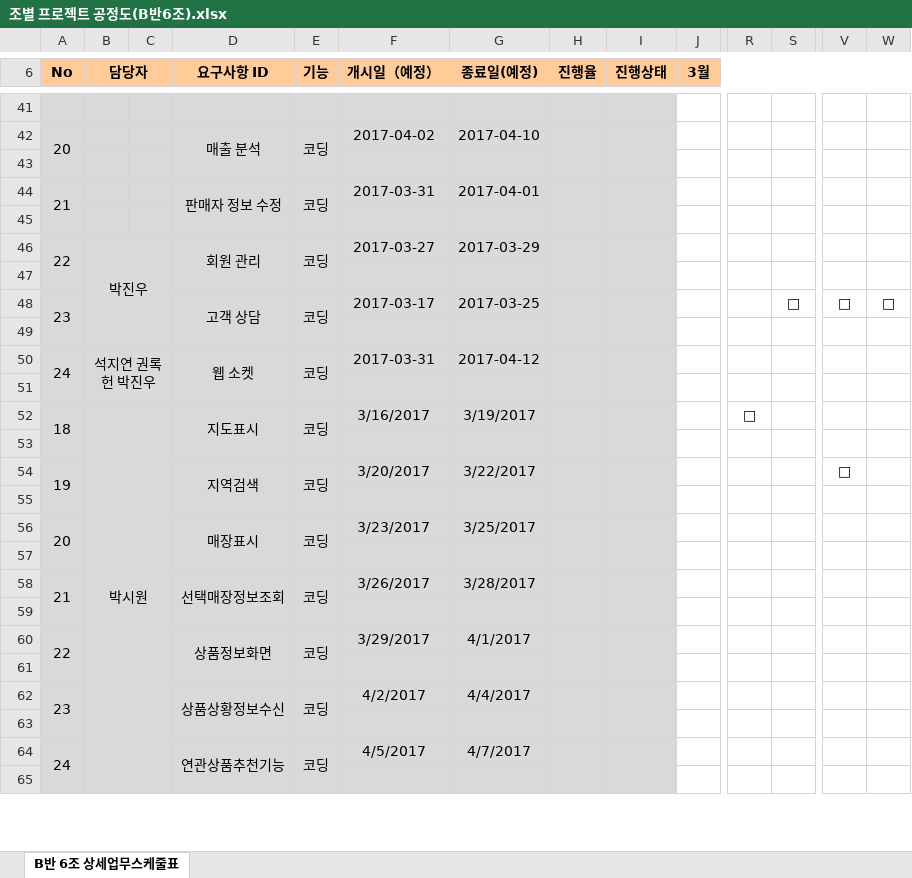
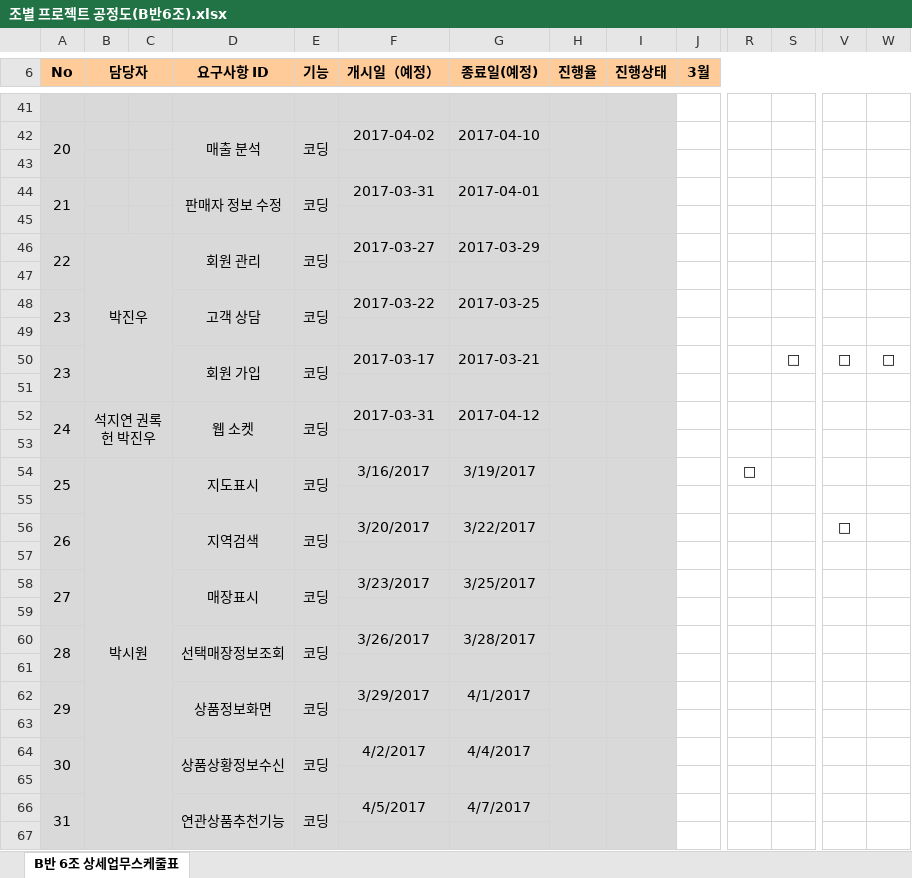
Before and after one commit to jaegojaego/jaegoRepository, an Excel workbook: jaegojaego/공정도/조별 프로젝트 공정도(B반6조).xlsx, sheet B반 6조 상세업무스케줄표, drawn as a sheet; only a part is shown, gaps mark what is left out; values as stored, in another font and other column widths than the file's, no borders; removed rows and columns are numbered as before the commit, all else as after; rows hold the shown columns only; the diff covers the shown part only; the diff names each change by its address in the sheet, - before the commit and + after, or states it on an @@ line.

```diff
--- a/jaegojaego/공정도/조별 프로젝트 공정도(B반6조).xlsx (sheet B반 6조 상세업무스케줄표)
+++ b/jaegojaego/공정도/조별 프로젝트 공정도(B반6조).xlsx (sheet B반 6조 상세업무스케줄표)
-A48:A49 merged
+A48:A49 merged
-D48:D49 merged
+D48:D49 merged
-E48:E49 merged
+E48:E49 merged
-F48 (개시일（예정）): 2017-03-17
+F48 (개시일（예정）): 2017-03-22
-H48:H49 merged
+H48:H49 merged
-I48:I49 merged
+I48:I49 merged
-S48: □
+S48: (empty)
-V48: □
+V48: (empty)
-W48: □
+W48: (empty)
+row 49: (empty)
+row 50: 23 |  |  | 회원 가입 | 코딩 | 2017-03-17 | 2017-03-21 |  |  |  |  | □ | □ | □
-A54 (No): 18
+A54 (No): 25
-B52:C67 merged
+B54:C69 merged
-A56 (No): 19
+A56 (No): 26
-A58 (No): 20
+A58 (No): 27
-A60 (No): 21
+A60 (No): 28
-A62 (No): 22
+A62 (No): 29
-A64 (No): 23
+A64 (No): 30
-A66 (No): 24
+A66 (No): 31
```
Also changed, not shown: 1 removed row, 1 edited cell, cell formats and merged cells elsewhere in this sheet, 5 other files.
